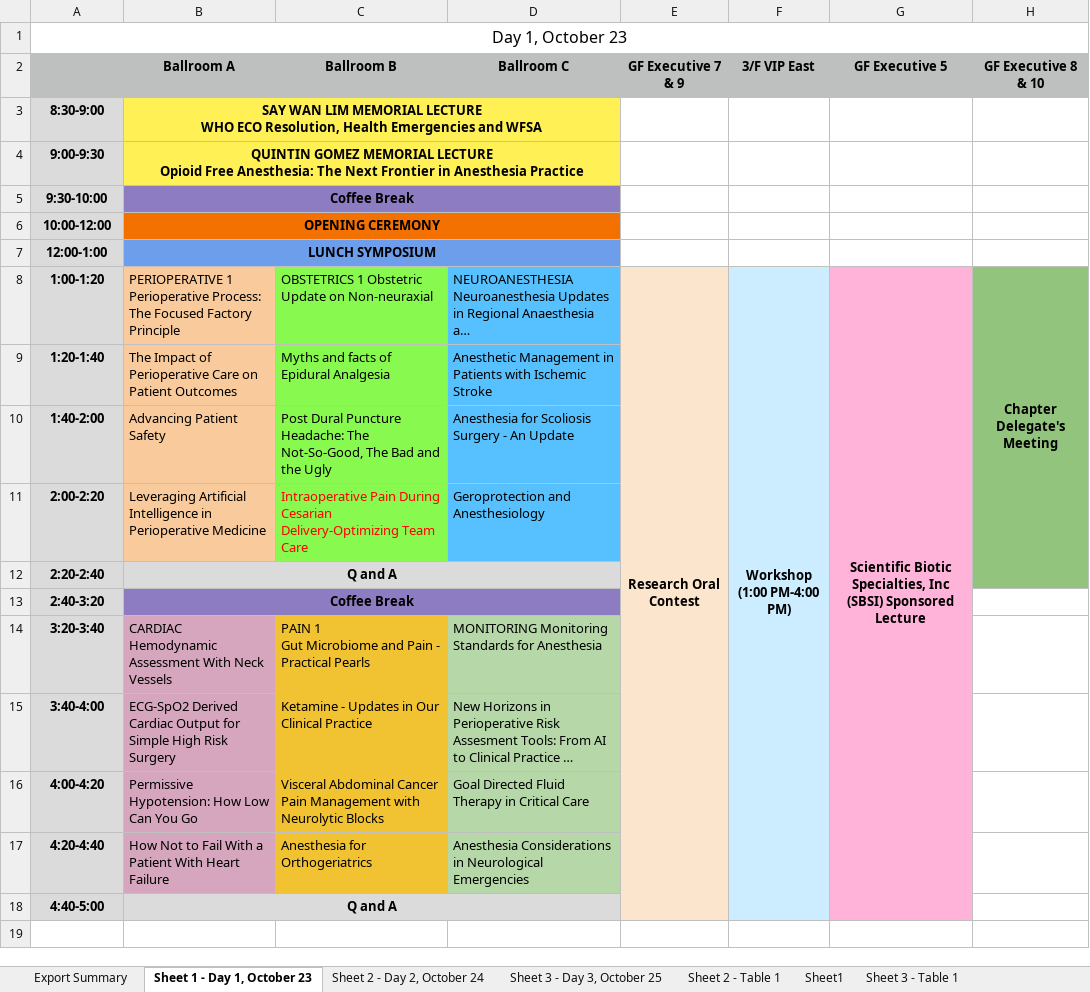
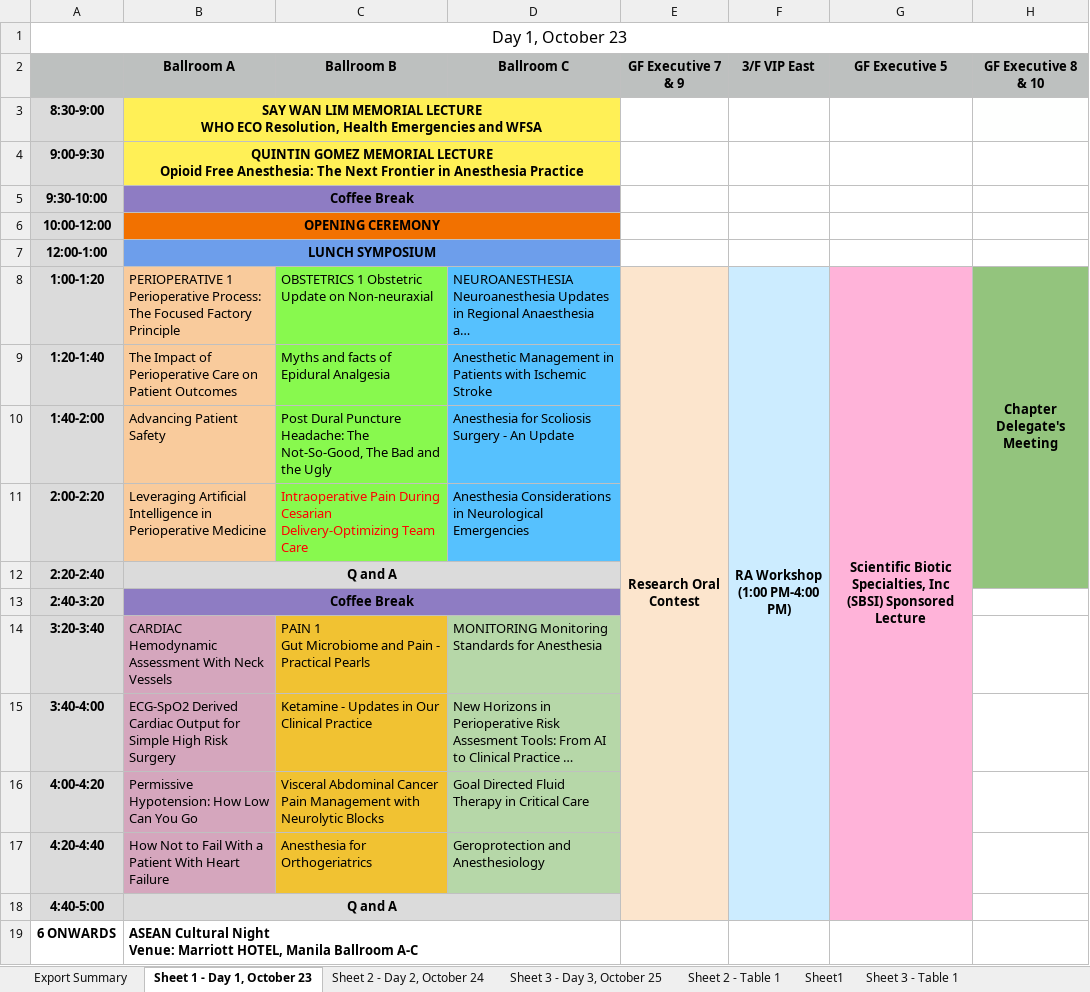
Before and after one commit to pcreyes9/philsoca, an Excel workbook: ACA 2025_PROGRAM Glance.xlsx, sheet Sheet 1 - Day 1, October 23, drawn as a sheet; long unchanged cells end in …; values as stored, in another font and other column widths than the file's, no borders; ↵ is a line break in a cell; the diff names each change by its address in the sheet, - before the commit and + after, or states it on an @@ line.

```diff
--- a/ACA 2025_PROGRAM Glance.xlsx (sheet Sheet 1 - Day 1, October 23)
+++ b/ACA 2025_PROGRAM Glance.xlsx (sheet Sheet 1 - Day 1, October 23)
-F8 (3/F VIP East): Workshop ↵ (1:00 PM-4:00 PM)
+F8 (3/F VIP East): RA Workshop ↵ (1:00 PM-4:00 PM)
-D11 (Ballroom C): Geroprotection and Anesthesiology
+D11 (Ballroom C): Anesthesia Considerations in Neurological Emergencies
-D17 (Ballroom C): Anesthesia Considerations in Neurological Emergencies
+D17 (Ballroom C): Geroprotection and Anesthesiology
+row 19: 6 ONWARDS | ASEAN Cultural Night ↵ Venue: Marriott HOTEL, Manila Ballroom A-C
```
Also changed, not shown: sheet Sheet 3 - Day 3, October 25, sheet Sheet 2 - Day 2, October 24, 2 other files.
